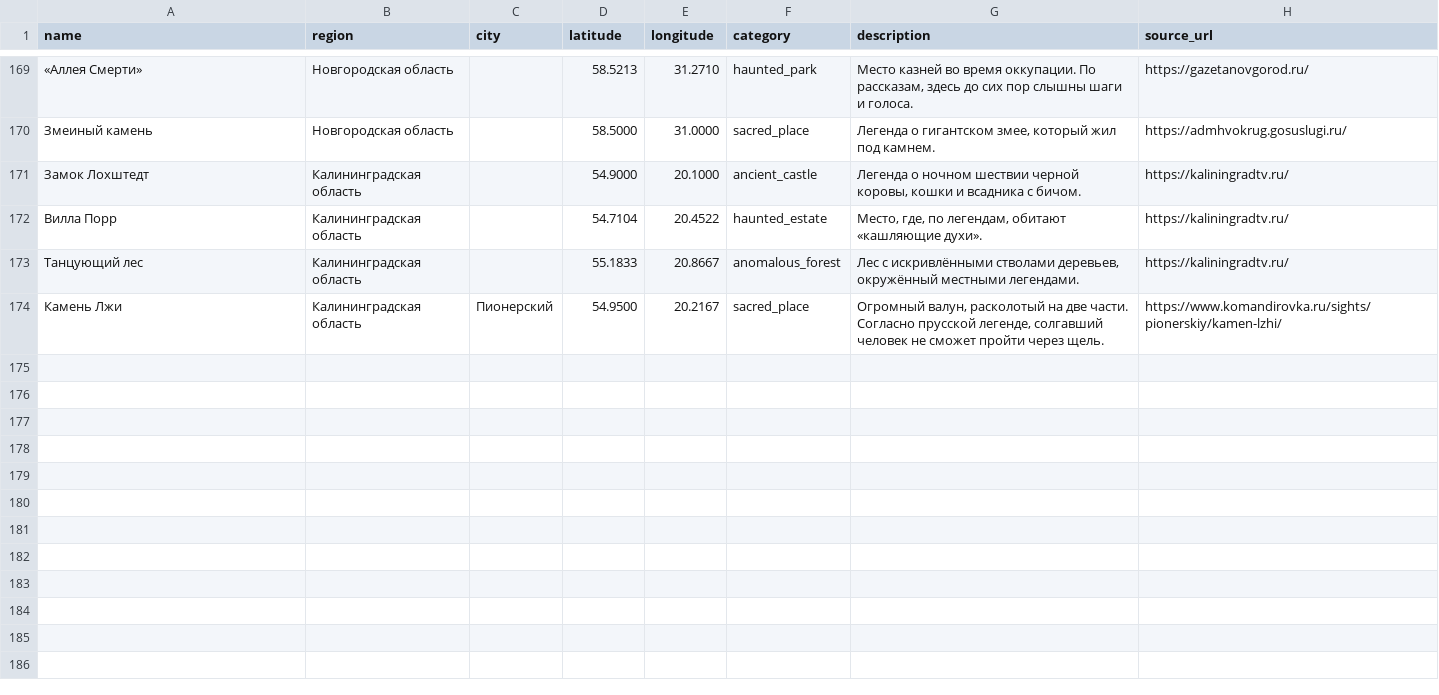
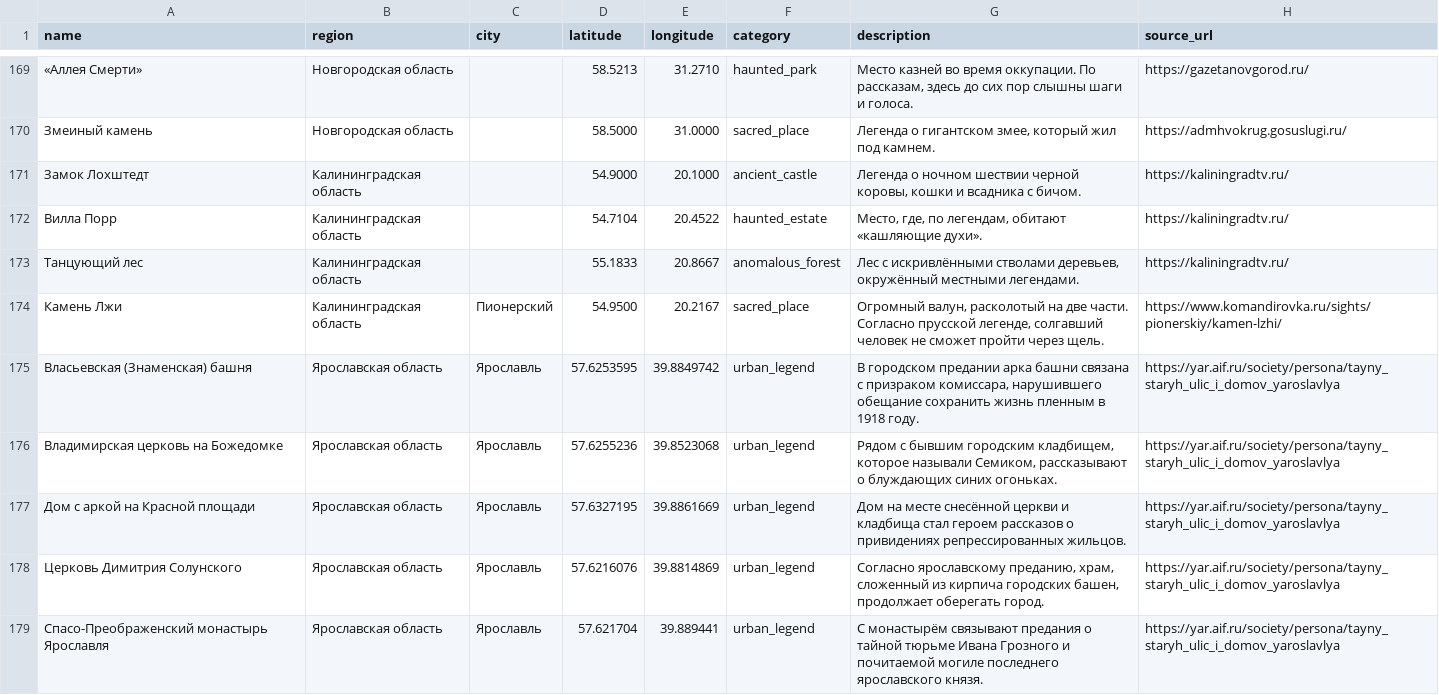
Before and after one commit to octopus-domino/ticket-pdf, a CSV file: src/main/resources/mystic_places.csv, drawn as a sheet; only a part is shown, gaps mark what is left out; the diff names each change by its address in the sheet, - before the commit and + after, or states it on an @@ line.

Commit message:
Keep walking photo credits compact and add researched Yaroslavl places

```diff
--- a/src/main/resources/mystic_places.csv
+++ b/src/main/resources/mystic_places.csv
+row 175: Власьевская (Знаменская) башня | Ярославская область | Ярославль | 57.6253595 | 39.8849742 | urban_legend | В городском предании арка башни связана с призраком комиссара, нарушившего обещание сохранить жизнь пленным в 1918 году. | https://yar.aif.ru/society/persona/tayny_staryh_ulic_i_domov_yaroslavlya
+row 176: Владимирская церковь на Божедомке | Ярославская область | Ярославль | 57.6255236 | 39.8523068 | urban_legend | Рядом с бывшим городским кладбищем, которое называли Семиком, рассказывают о блуждающих синих огоньках. | https://yar.aif.ru/society/persona/tayny_staryh_ulic_i_domov_yaroslavlya
+row 177: Дом с аркой на Красной площади | Ярославская область | Ярославль | 57.6327195 | 39.8861669 | urban_legend | Дом на месте снесённой церкви и кладбища стал героем рассказов о привидениях репрессированных жильцов. | https://yar.aif.ru/society/persona/tayny_staryh_ulic_i_domov_yaroslavlya
+row 178: Церковь Димитрия Солунского | Ярославская область | Ярославль | 57.6216076 | 39.8814869 | urban_legend | Согласно ярославскому преданию, храм, сложенный из кирпича городских башен, продолжает оберегать город. | https://yar.aif.ru/society/persona/tayny_staryh_ulic_i_domov_yaroslavlya
+row 179: Спасо-Преображенский монастырь Ярославля | Ярославская область | Ярославль | 57.621704 | 39.889441 | urban_legend | С монастырём связывают предания о тайной тюрьме Ивана Грозного и почитаемой могиле последнего ярославского князя. | https://yar.aif.ru/society/persona/tayny_staryh_ulic_i_domov_yaroslavlya
```
Also changed, not shown: 2 other files.
